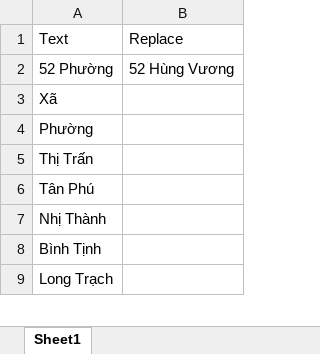
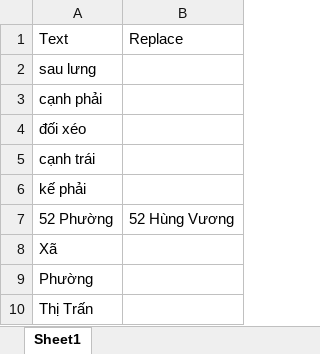
Before and after one commit to PhamAnhTuan084/StreamlitStoreMapping, an Excel workbook: remove_list_hvn.xlsx, sheet Sheet1, drawn as a sheet; only a part is shown; the shorter side is filled out with more unchanged rows; values as stored, in another font and other column widths than the file's, no borders; the diff covers the shown part only; the diff names each change by its address in the sheet, - before the commit and + after, or states it on an @@ line.

```diff
--- a/remove_list_hvn.xlsx (sheet Sheet1)
+++ b/remove_list_hvn.xlsx (sheet Sheet1)
+row 2: sau lưng
+row 3: cạnh phải
+row 4: đối xéo
+row 5: cạnh trái
+row 6: kế phải
```
Also changed, not shown: 647 added rows elsewhere in this sheet, OpText.xlsx, Op_Add.xlsx, 6 other files.
